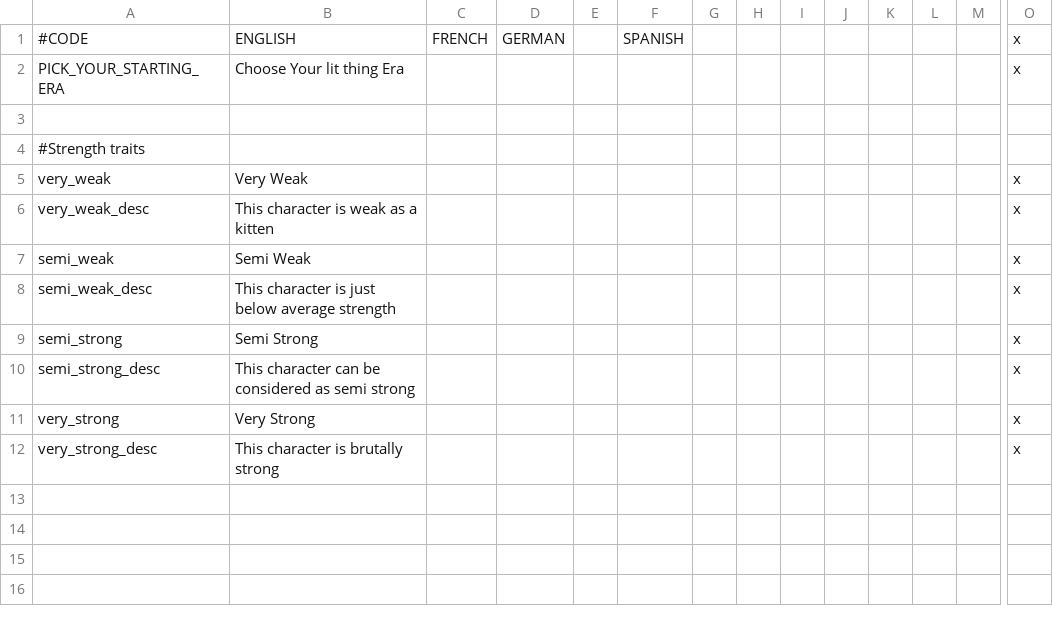
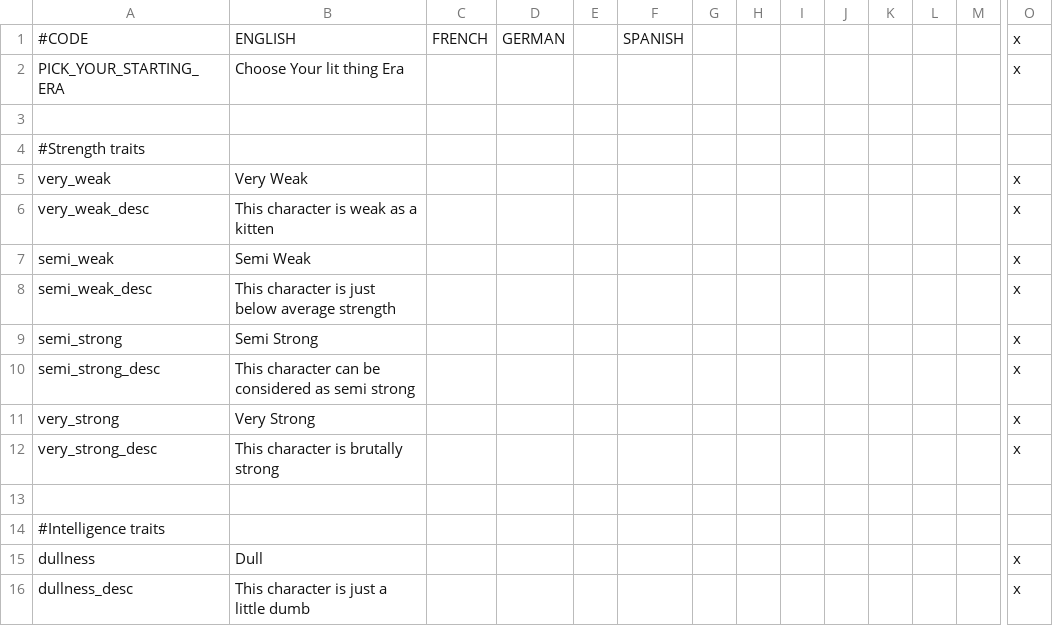
Before and after one commit to Lundsak/GenPlus, a CSV file: localisation/genPlus.csv, drawn as a sheet; only a part is shown, gaps mark what is left out; rows hold the shown columns only; the diff names each change by its address in the sheet, - before the commit and + after, or states it on an @@ line.

Commit message:
Added more traits and implemented them with the main algorithm

```diff
--- a/localisation/genPlus.csv
+++ b/localisation/genPlus.csv
+row 13: (empty)
+row 14: #Intelligence traits
+row 15: dullness | Dull |  |  |  |  |  |  |  |  |  |  |  | x
+row 16: dullness_desc | This character is just a little dumb |  |  |  |  |  |  |  |  |  |  |  | x
```
Also changed, not shown: 5 other files.
